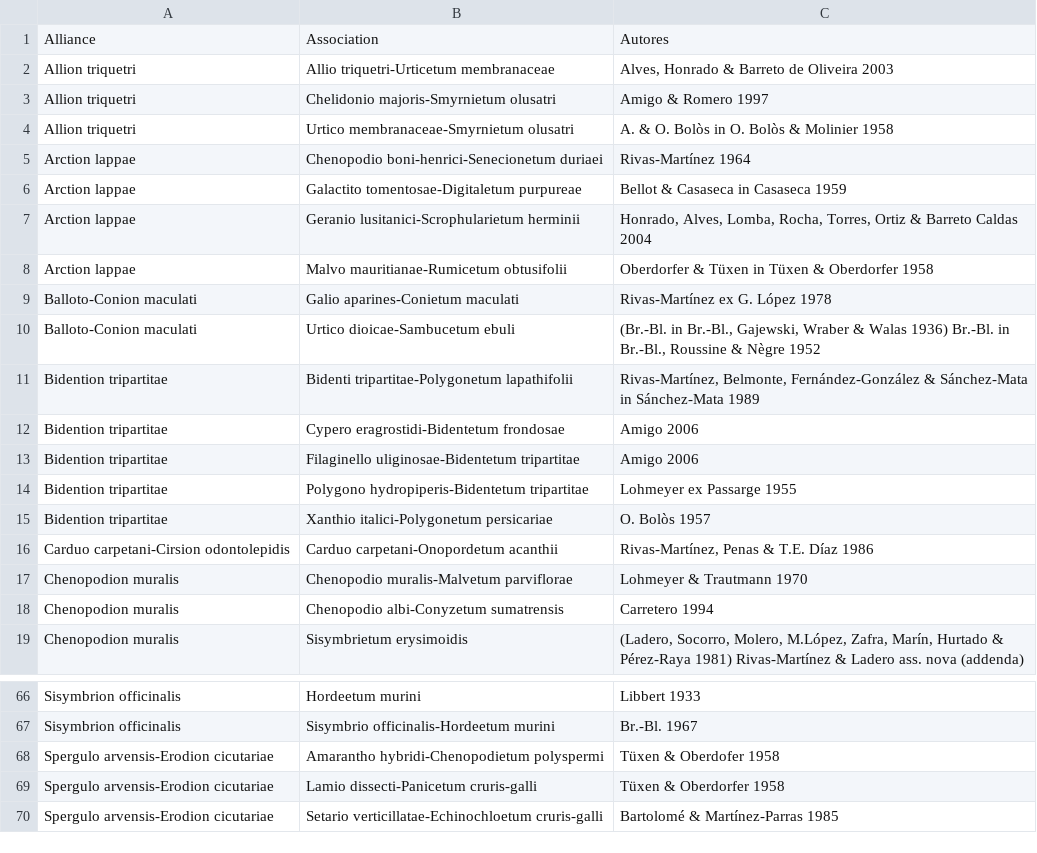
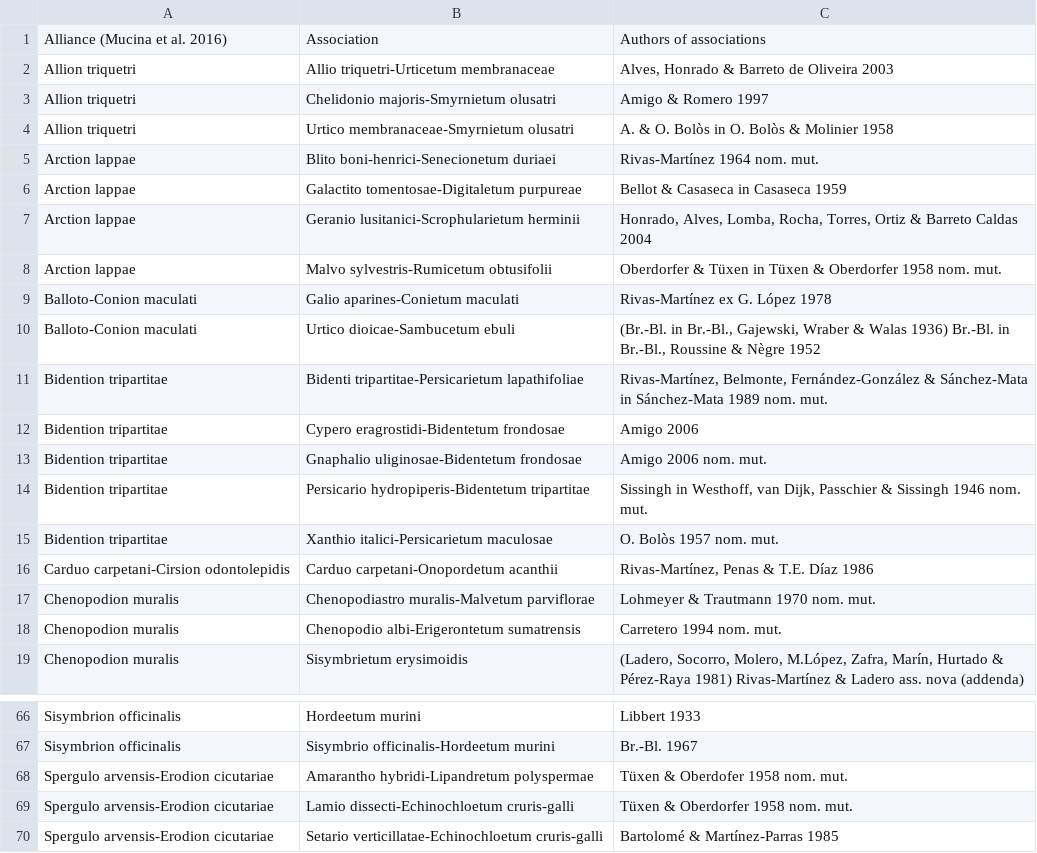
Before and after one commit to efernandezpascual/anthropogenic, a CSV file: results/supporting/AppendixS6.csv, drawn as a sheet; only a part is shown, gaps mark what is left out; the diff covers the shown part only.

```diff
--- a/results/supporting/AppendixS6.csv
+++ b/results/supporting/AppendixS6.csv
@@ -1,2 +1,2 @@
-Alliance,Association,Autores
+Alliance (Mucina et al. 2016),Association,Authors of associations
 Allion triquetri,Allio triquetri-Urticetum membranaceae,"Alves, Honrado & Barreto de Oliveira 2003"
@@ -4,16 +4,16 @@ Allion triquetri,Chelidonio majoris-Smyrnietum olusatri,Amigo & Romero 1997
 Allion triquetri,Urtico membranaceae-Smyrnietum olusatri,A. & O. Bolòs in O. Bolòs & Molinier 1958
-Arction lappae,Chenopodio boni-henrici-Senecionetum duriaei,Rivas-Martínez 1964
+Arction lappae,Blito boni-henrici-Senecionetum duriaei,Rivas-Martínez 1964 nom. mut.
 Arction lappae,Galactito tomentosae-Digitaletum purpureae,Bellot & Casaseca in Casaseca 1959
 Arction lappae,Geranio lusitanici-Scrophularietum herminii,"Honrado, Alves, Lomba, Rocha, Torres, Ortiz & Barreto Caldas 2004"
-Arction lappae,Malvo mauritianae-Rumicetum obtusifolii,Oberdorfer & Tüxen in Tüxen & Oberdorfer 1958
+Arction lappae,Malvo sylvestris-Rumicetum obtusifolii,Oberdorfer & Tüxen in Tüxen & Oberdorfer 1958 nom. mut.
 Balloto-Conion maculati,Galio aparines-Conietum maculati,Rivas-Martínez ex G. López 1978
 Balloto-Conion maculati,Urtico dioicae-Sambucetum ebuli,"(Br.-Bl. in Br.-Bl., Gajewski, Wraber & Walas 1936) Br.-Bl. in Br.-Bl., Roussine & Nègre 1952"
-Bidention tripartitae,Bidenti tripartitae-Polygonetum lapathifolii,"Rivas-Martínez, Belmonte, Fernández-González & Sánchez-Mata in Sánchez-Mata 1989"
+Bidention tripartitae,Bidenti tripartitae-Persicarietum lapathifoliae,"Rivas-Martínez, Belmonte, Fernández-González & Sánchez-Mata in Sánchez-Mata 1989 nom. mut."
 Bidention tripartitae,Cypero eragrostidi-Bidentetum frondosae,Amigo 2006
-Bidention tripartitae,Filaginello uliginosae-Bidentetum tripartitae,Amigo 2006
-Bidention tripartitae,Polygono hydropiperis-Bidentetum tripartitae,Lohmeyer ex Passarge 1955
-Bidention tripartitae,Xanthio italici-Polygonetum persicariae,O. Bolòs 1957
+Bidention tripartitae,Gnaphalio uliginosae-Bidentetum frondosae,Amigo 2006 nom. mut.
+Bidention tripartitae,Persicario hydropiperis-Bidentetum tripartitae,"Sissingh in Westhoff, van Dijk, Passchier & Sissingh 1946 nom. mut."
+Bidention tripartitae,Xanthio italici-Persicarietum maculosae,O. Bolòs 1957 nom. mut.
 Carduo carpetani-Cirsion odontolepidis,Carduo carpetani-Onopordetum acanthii,"Rivas-Martínez, Penas & T.E. Díaz 1986"
-Chenopodion muralis,Chenopodio muralis-Malvetum parviflorae,Lohmeyer & Trautmann 1970
-Chenopodion muralis,Chenopodio albi-Conyzetum sumatrensis,Carretero 1994
+Chenopodion muralis,Chenopodiastro muralis-Malvetum parviflorae,Lohmeyer & Trautmann 1970 nom. mut.
+Chenopodion muralis,Chenopodio albi-Erigerontetum sumatrensis,Carretero 1994 nom. mut.
 Chenopodion muralis,Sisymbrietum erysimoidis,"(Ladero, Socorro, Molero, M.López, Zafra, Marín, Hurtado & Pérez-Raya 1981) Rivas-Martínez & Ladero ass. nova (addenda)"
@@ -67,4 +67,4 @@ Sisymbrion officinalis,Hordeetum murini,Libbert 1933
 Sisymbrion officinalis,Sisymbrio officinalis-Hordeetum murini,Br.-Bl. 1967
-Spergulo arvensis-Erodion cicutariae,Amarantho hybridi-Chenopodietum polyspermi,Tüxen & Oberdofer 1958
-Spergulo arvensis-Erodion cicutariae,Lamio dissecti-Panicetum cruris-galli,Tüxen & Oberdorfer 1958
+Spergulo arvensis-Erodion cicutariae,Amarantho hybridi-Lipandretum polyspermae,Tüxen & Oberdofer 1958 nom. mut.
+Spergulo arvensis-Erodion cicutariae,Lamio dissecti-Echinochloetum cruris-galli,Tüxen & Oberdorfer 1958 nom. mut.
 Spergulo arvensis-Erodion cicutariae,Setario verticillatae-Echinochloetum cruris-galli,Bartolomé & Martínez-Parras 1985
```
Also changed, not shown: 17 edited cells elsewhere in this file, 26 other files.
